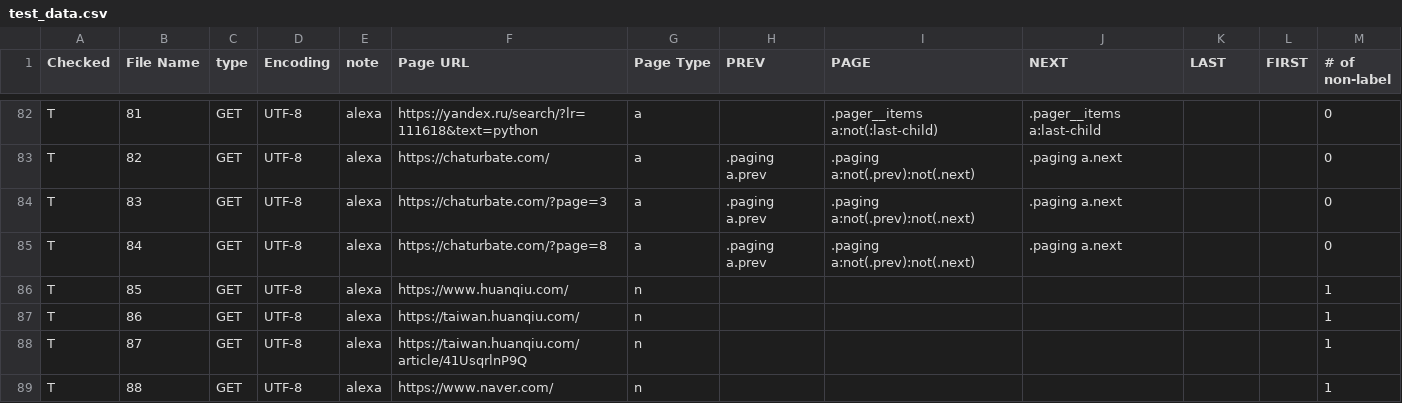
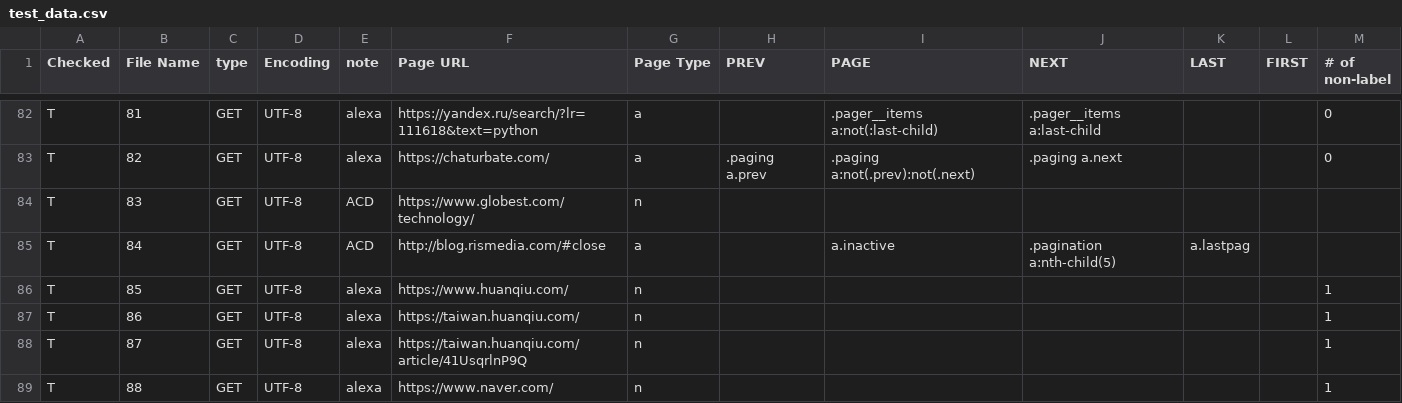
Before and after one commit to samwu4166/pagination-prediction, a CSV file: autopager/data/test_data/test_data.csv, drawn as a sheet; only a part is shown, gaps mark what is left out; the diff covers the shown part only.

```diff
--- a/autopager/data/test_data/test_data.csv
+++ b/autopager/data/test_data/test_data.csv
@@ -83,4 +83,4 @@ T,81,GET,UTF-8,alexa,https://yandex.ru/search/?lr=111618&text=python,a,,.pager__
 T,82,GET,UTF-8,alexa,https://chaturbate.com/,a,.paging a.prev,.paging a:not(.prev):not(.next),.paging a.next,,,0
-T,83,GET,UTF-8,alexa,https://chaturbate.com/?page=3,a,.paging a.prev,.paging a:not(.prev):not(.next),.paging a.next,,,0
-T,84,GET,UTF-8,alexa,https://chaturbate.com/?page=8,a,.paging a.prev,.paging a:not(.prev):not(.next),.paging a.next,,,0
+T,83,GET,UTF-8,ACD,https://www.globest.com/technology/,n,,,,,,
+T,84,GET,UTF-8,ACD,http://blog.rismedia.com/#close,a,,a.inactive,.pagination a:nth-child(5),a.lastpag,,
 T,85,GET,UTF-8,alexa,https://www.huanqiu.com/,n,,,,,,1
```
Also changed, not shown: 16 edited cells elsewhere in this file, autopager/data/data_all.csv, 6 other files.
